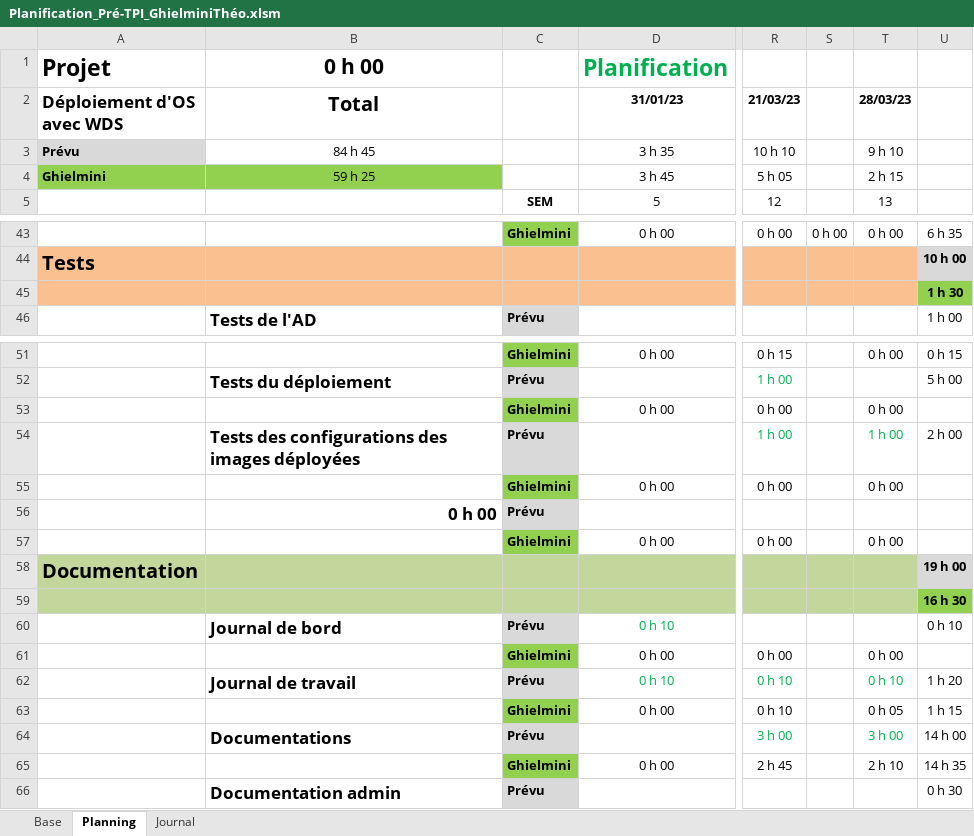
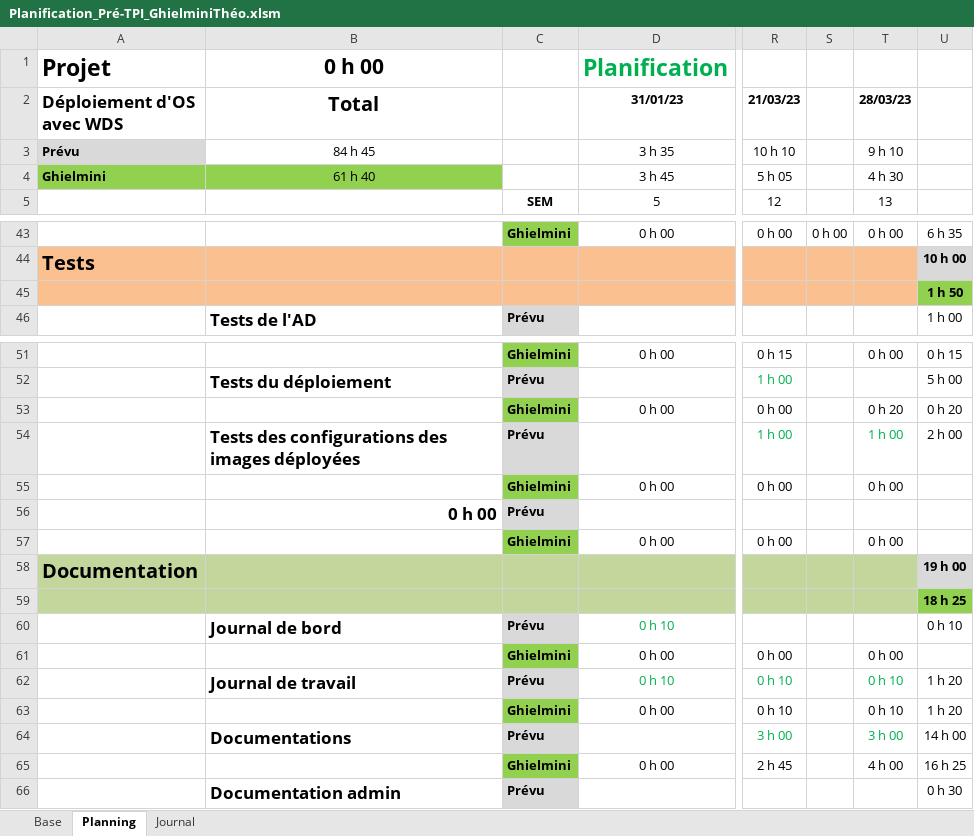
Before and after one commit to TheoGhielmini/Pre-TPI, an Excel workbook: Documentations/Planification_Pré-TPI_GhielminiThéo.xlsm, sheet Planning, drawn as a sheet; only a part is shown, gaps mark what is left out; values as stored, in another font and other column widths than the file's, no borders; conditional formats not drawn; the diff names each change by its address in the sheet, - before the commit and + after, or states it on an @@ line.

```diff
--- a/Documentations/Planification_Pré-TPI_GhielminiThéo.xlsm (sheet Planning)
+++ b/Documentations/Planification_Pré-TPI_GhielminiThéo.xlsm (sheet Planning)
-B4 (Total): 59 h 25
+B4 (Total): 61 h 40
-T4 (28/03/23): 2 h 15
+T4 (28/03/23): 4 h 30
-U45: 1 h 30
+U45: 1 h 50
-T53 (28/03/23): 0 h 00
+T53 (28/03/23): 0 h 20
-U53: (empty)
+U53: 0 h 20
-U59: 16 h 30
+U59: 18 h 25
-T63 (28/03/23): 0 h 05
+T63 (28/03/23): 0 h 10
-U63: 1 h 15
+U63: 1 h 20
-T65 (28/03/23): 2 h 10
+T65 (28/03/23): 4 h 00
-U65: 14 h 35
+U65: 16 h 25
```
Also changed, not shown: sheet Journal, formulas that keep their value, 4 other files.
